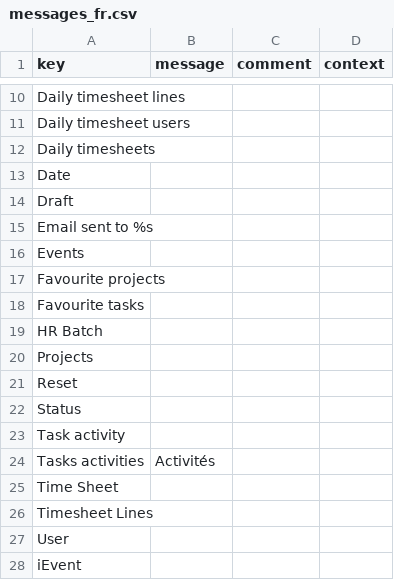
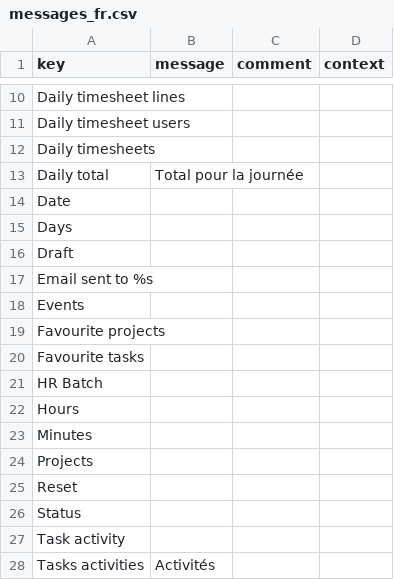
Before and after one commit to axelor/axelor-addons, a CSV file: axelor-dailyts/src/main/resources/i18n/messages_fr.csv, drawn as a sheet; only a part is shown, gaps mark what is left out; the shorter side is filled out with more unchanged rows.

Commit message:
[Feature #35168] DAILY TIMESHEET : total hours

```diff
--- a/axelor-dailyts/src/main/resources/i18n/messages_fr.csv
+++ b/axelor-dailyts/src/main/resources/i18n/messages_fr.csv
@@ -12,3 +12,5 @@
 "Daily timesheets",,,
+"Daily total","Total pour la journée",,
 "Date",,,
+"Days",,,
 "Draft",,,
@@ -19,2 +21,4 @@
 "HR Batch",,,
+"Hours",,,
+"Minutes",,,
 "Projects",,,
```
Also changed, not shown: axelor-dailyts/src/main/resources/i18n/messages.csv, axelor-dailyts/src/main/resources/i18n/messages_en.csv, 5 other files.
